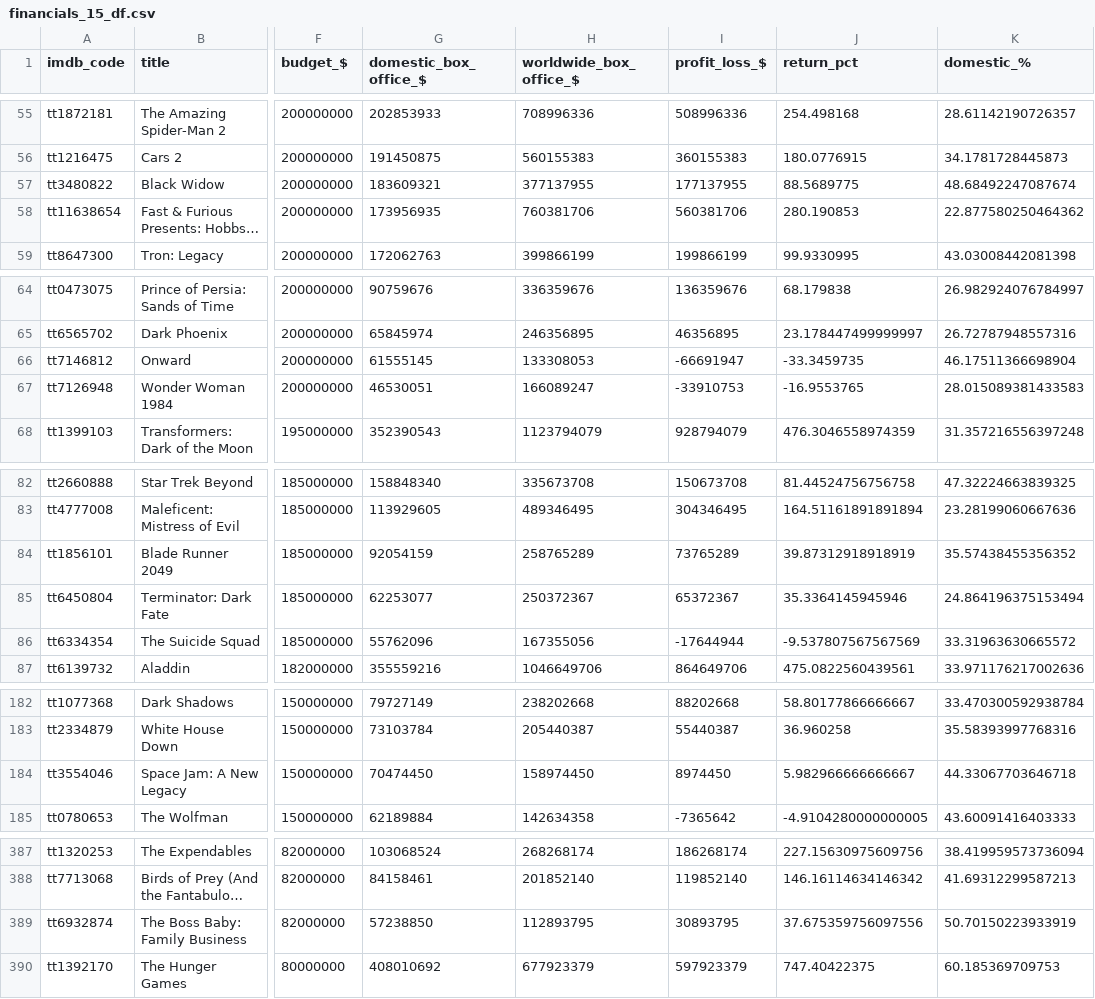
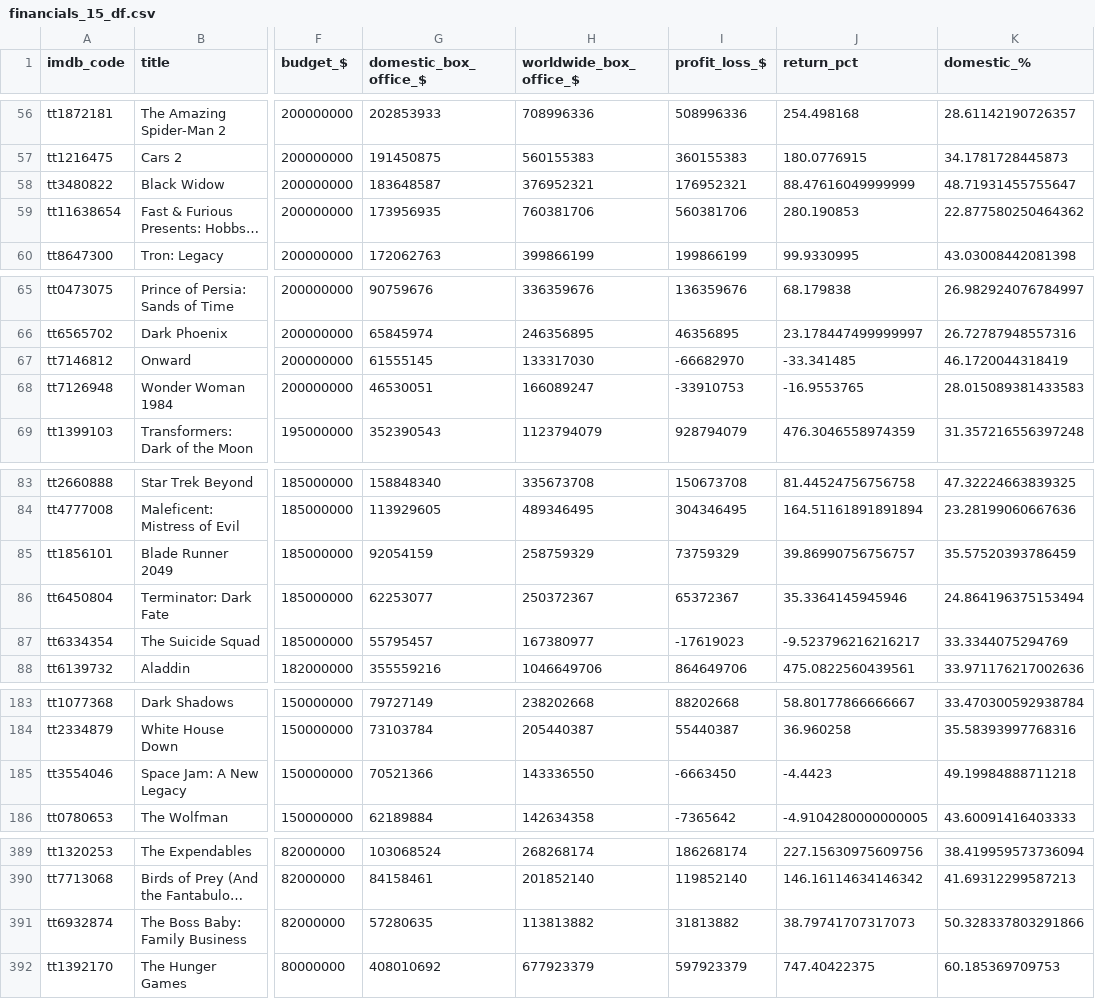
Before and after one commit to jimp93/dsc-phase-1-project, a CSV file: data/financials_15_df.csv, drawn as a sheet; only a part is shown, gaps mark what is left out; long unchanged cells end in …; addresses are those after the commit; the diff covers the shown part only; the diff names each change by its address in the sheet, - before the commit and + after, or states it on an @@ line.

```diff
--- a/data/financials_15_df.csv
+++ b/data/financials_15_df.csv
-G58 (domestic_box_office_$): 183609321
+G58 (domestic_box_office_$): 183648587
-H58 (worldwide_box_office_$): 377137955
+H58 (worldwide_box_office_$): 376952321
-I58 (profit_loss_$): 177137955
+I58 (profit_loss_$): 176952321
-J58 (return_pct): 88.5689775
+J58 (return_pct): 88.47616049999999
-K58 (domestic_%): 48.68492247087674
+K58 (domestic_%): 48.71931455755647
-H67 (worldwide_box_office_$): 133308053
+H67 (worldwide_box_office_$): 133317030
-I67 (profit_loss_$): -66691947
+I67 (profit_loss_$): -66682970
-J67 (return_pct): -33.3459735
+J67 (return_pct): -33.341485
-K67 (domestic_%): 46.17511366698904
+K67 (domestic_%): 46.1720044318419
-H85 (worldwide_box_office_$): 258765289
+H85 (worldwide_box_office_$): 258759329
-I85 (profit_loss_$): 73765289
+I85 (profit_loss_$): 73759329
-J85 (return_pct): 39.87312918918919
+J85 (return_pct): 39.86990756756757
-K85 (domestic_%): 35.57438455356352
+K85 (domestic_%): 35.57520393786459
-G87 (domestic_box_office_$): 55762096
+G87 (domestic_box_office_$): 55795457
-H87 (worldwide_box_office_$): 167355056
+H87 (worldwide_box_office_$): 167380977
-I87 (profit_loss_$): -17644944
+I87 (profit_loss_$): -17619023
-J87 (return_pct): -9.537807567567569
+J87 (return_pct): -9.523796216216217
-K87 (domestic_%): 33.31963630665572
+K87 (domestic_%): 33.3344075294769
-G185 (domestic_box_office_$): 70474450
+G185 (domestic_box_office_$): 70521366
-H185 (worldwide_box_office_$): 158974450
+H185 (worldwide_box_office_$): 143336550
-I185 (profit_loss_$): 8974450
+I185 (profit_loss_$): -6663450
-J185 (return_pct): 5.982966666666667
+J185 (return_pct): -4.4423
-K185 (domestic_%): 44.33067703646718
+K185 (domestic_%): 49.19984888711218
-G391 (domestic_box_office_$): 57238850
+G391 (domestic_box_office_$): 57280635
-H391 (worldwide_box_office_$): 112893795
+H391 (worldwide_box_office_$): 113813882
-I391 (profit_loss_$): 30893795
+I391 (profit_loss_$): 31813882
-J391 (return_pct): 37.675359756097556
+J391 (return_pct): 38.79741707317073
-K391 (domestic_%): 50.70150223933919
+K391 (domestic_%): 50.328337803291866
```
Also changed, not shown: 5 added rows, 1 removed row and 91 edited cells elsewhere in this file, data/attributes_df.csv, data/numbers_df.csv, 30 other files.
